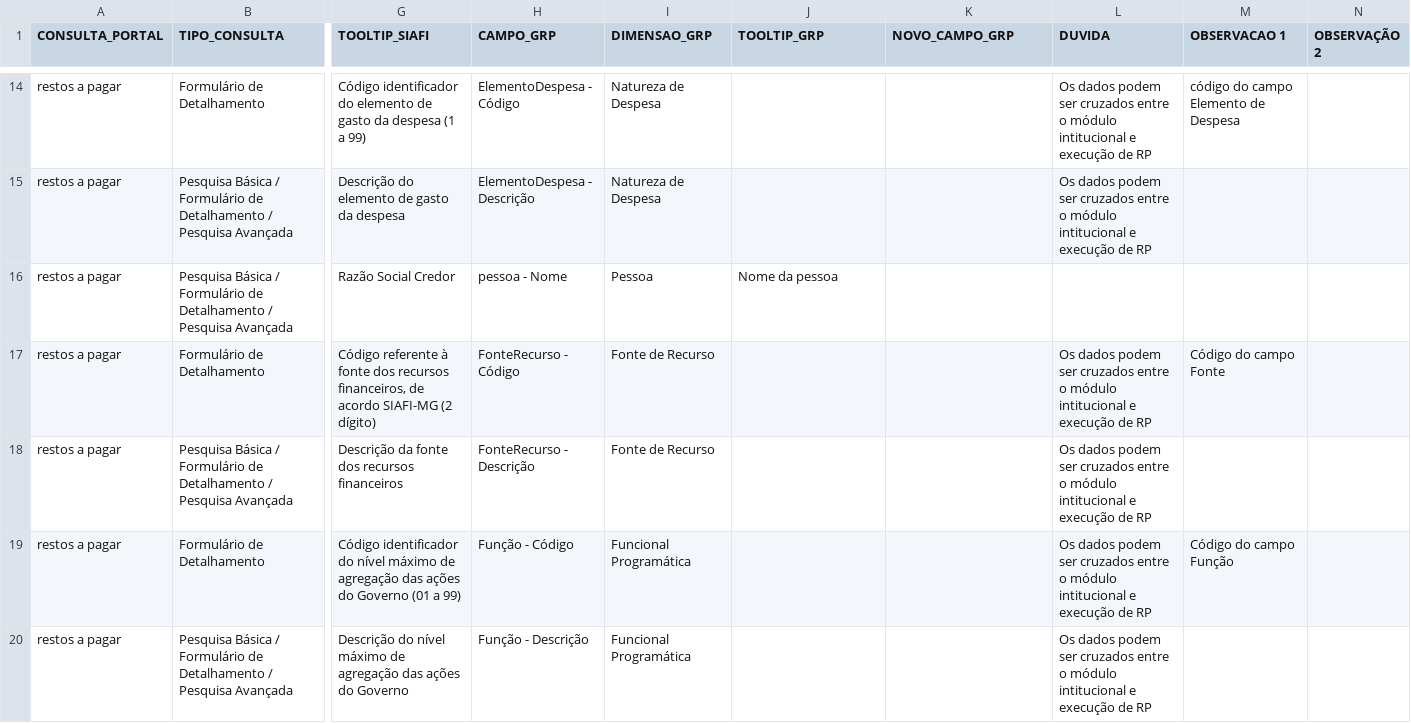
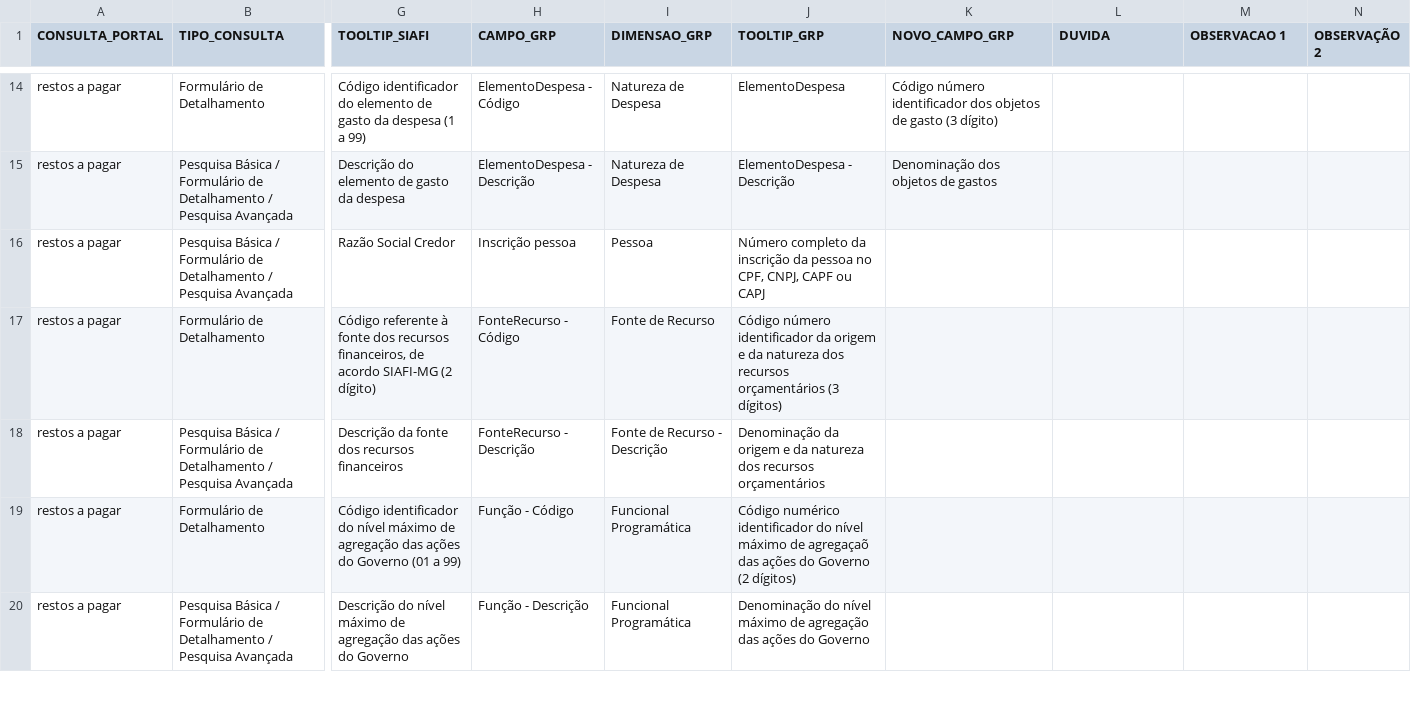
Before and after one commit to transparencia-mg/transicao-siafi-para-grp, a CSV file: data/de-para-restos-a-pagar.csv, drawn as a sheet; only a part is shown, gaps mark what is left out; the diff covers the shown part only; the diff names each change by its address in the sheet, - before the commit and + after, or states it on an @@ line.

```diff
--- a/data/de-para-restos-a-pagar.csv
+++ b/data/de-para-restos-a-pagar.csv
-J14 (TOOLTIP_GRP): (empty)
+J14 (TOOLTIP_GRP): ElementoDespesa
-K14 (NOVO_CAMPO_GRP): (empty)
+K14 (NOVO_CAMPO_GRP): Código número identificador dos objetos de gasto (3 dígito)
-L14:L15 (DUVIDA): Os dados podem ser cruzados entre o módulo intitucional e execução de RP
+L14:L15 (DUVIDA): (empty)
-M14 (OBSERVACAO 1): código do campo Elemento de Despesa
+M14 (OBSERVACAO 1): (empty)
-J15 (TOOLTIP_GRP): (empty)
+J15 (TOOLTIP_GRP): ElementoDespesa - Descrição
-K15 (NOVO_CAMPO_GRP): (empty)
+K15 (NOVO_CAMPO_GRP): Denominação dos objetos de gastos
-H16 (CAMPO_GRP): pessoa - Nome
+H16 (CAMPO_GRP): Inscrição pessoa
-J16 (TOOLTIP_GRP): Nome da pessoa
+J16 (TOOLTIP_GRP): Número completo da inscrição da pessoa no CPF, CNPJ, CAPF ou CAPJ
-J17 (TOOLTIP_GRP): (empty)
+J17 (TOOLTIP_GRP): Código número identificador da origem e da natureza dos recursos orçamentários (3 dígitos)
-L17:L20 (DUVIDA): Os dados podem ser cruzados entre o módulo intitucional e execução de RP
+L17:L20 (DUVIDA): (empty)
-M17 (OBSERVACAO 1): Código do campo Fonte
+M17 (OBSERVACAO 1): (empty)
-I18 (DIMENSAO_GRP): Fonte de Recurso
+I18 (DIMENSAO_GRP): Fonte de Recurso - Descrição
-J18 (TOOLTIP_GRP): (empty)
+J18 (TOOLTIP_GRP): Denominação da origem e da natureza dos recursos orçamentários
-J19 (TOOLTIP_GRP): (empty)
+J19 (TOOLTIP_GRP): Código numérico identificador do nível máximo de agregaçaõ das ações do Governo (2 dígitos)
-M19 (OBSERVACAO 1): Código do campo Função
+M19 (OBSERVACAO 1): (empty)
-J20 (TOOLTIP_GRP): (empty)
+J20 (TOOLTIP_GRP): Denominação do nível máximo de agregação das ações do Governo
```
Also changed, not shown: 104 edited cells elsewhere in this file.
